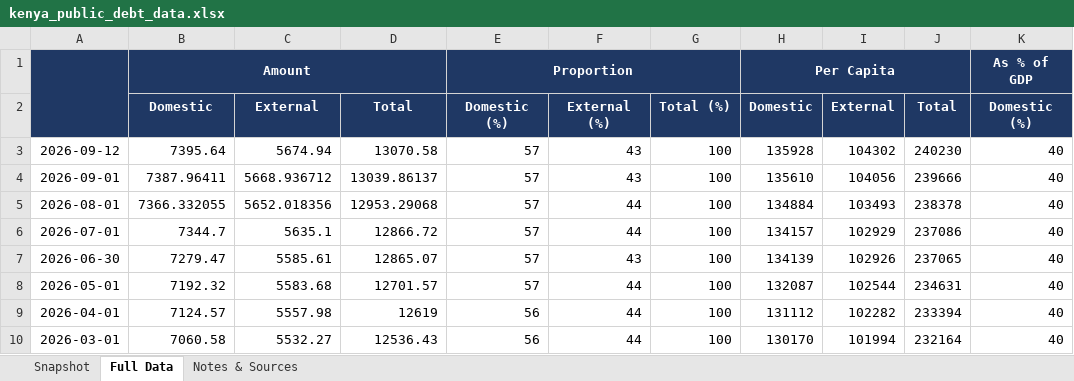
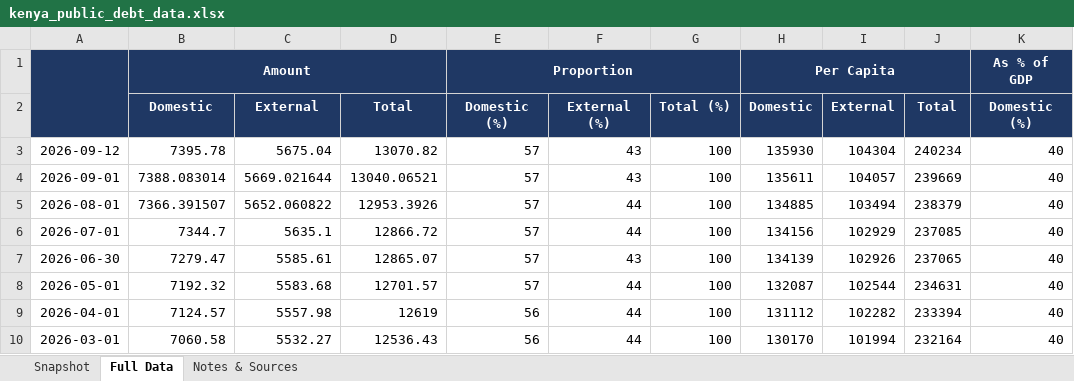
Before and after one commit to wnwamalwa/quarterly-macro-debt-report, an Excel workbook: docs/kenya_public_debt_data.xlsx, sheet Full Data, drawn as a sheet; only a part is shown; values as stored, in another font and other column widths than the file's, no borders; the diff names each change by its address in the sheet, - before the commit and + after, or states it on an @@ line.

```diff
--- a/docs/kenya_public_debt_data.xlsx (sheet Full Data)
+++ b/docs/kenya_public_debt_data.xlsx (sheet Full Data)
-B3: 7395.64
+B3: 7395.78
-C3: 5674.94
+C3: 5675.04
-D3: 13070.58
+D3: 13070.82
-H3: 135928
+H3: 135930
-I3: 104302
+I3: 104304
-J3: 240230
+J3: 240234
-B4: 7387.96411
+B4: 7388.083014
-C4: 5668.936712
+C4: 5669.021644
-D4: 13039.86137
+D4: 13040.06521
-H4: 135610
+H4: 135611
-I4: 104056
+I4: 104057
-J4: 239666
+J4: 239669
-B5: 7366.332055
+B5: 7366.391507
-C5: 5652.018356
+C5: 5652.060822
-D5: 12953.29068
+D5: 12953.3926
-H5: 134884
+H5: 134885
-I5: 103493
+I5: 103494
-J5: 238378
+J5: 238379
-H6: 134157
+H6: 134156
-J6: 237086
+J6: 237085
```
Also changed, not shown: sheet Snapshot, sheet Notes & Sources, 1 other file.
